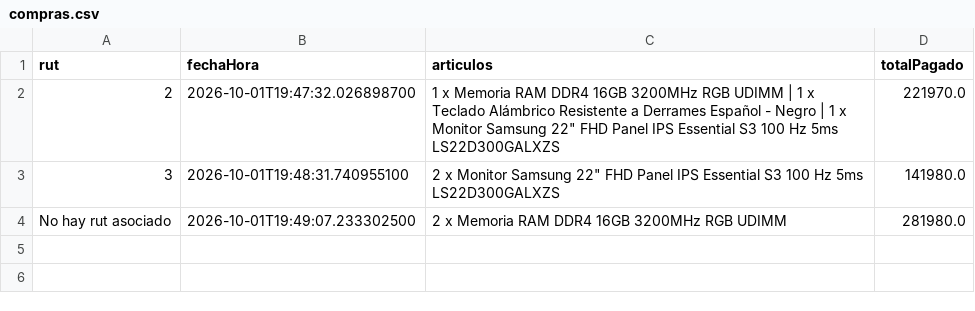
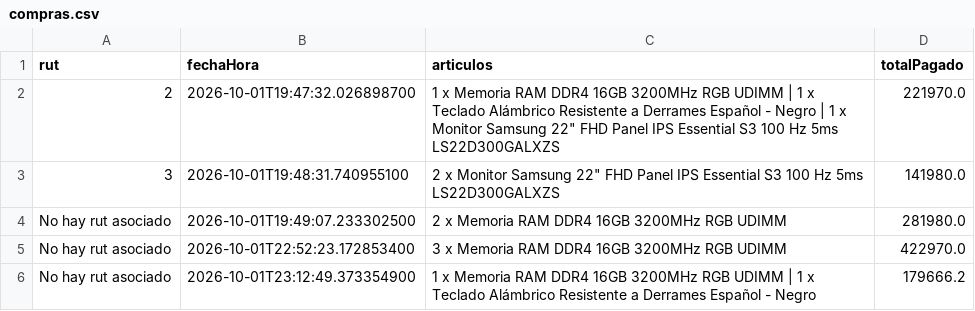
Before and after one commit to Zal0Reyes/ProyectoProgramacion, a CSV file: compras.csv, drawn as a sheet; the diff names each change by its address in the sheet, - before the commit and + after, or states it on an @@ line.

```diff
--- a/compras.csv
+++ b/compras.csv
+row 5: No hay rut asociado | 2026-10-01T22:52:23.172853400 | 3 x Memoria RAM DDR4 16GB 3200MHz RGB UDIMM | 422970.0
+row 6: No hay rut asociado | 2026-10-01T23:12:49.373354900 | 1 x Memoria RAM DDR4 16GB 3200MHz RGB UDIMM | 1 x Teclado Alámbrico Resistente a Derrames Español - Negro | 179666.2
```
Also changed, not shown: inventario.csv, 4 other files.
